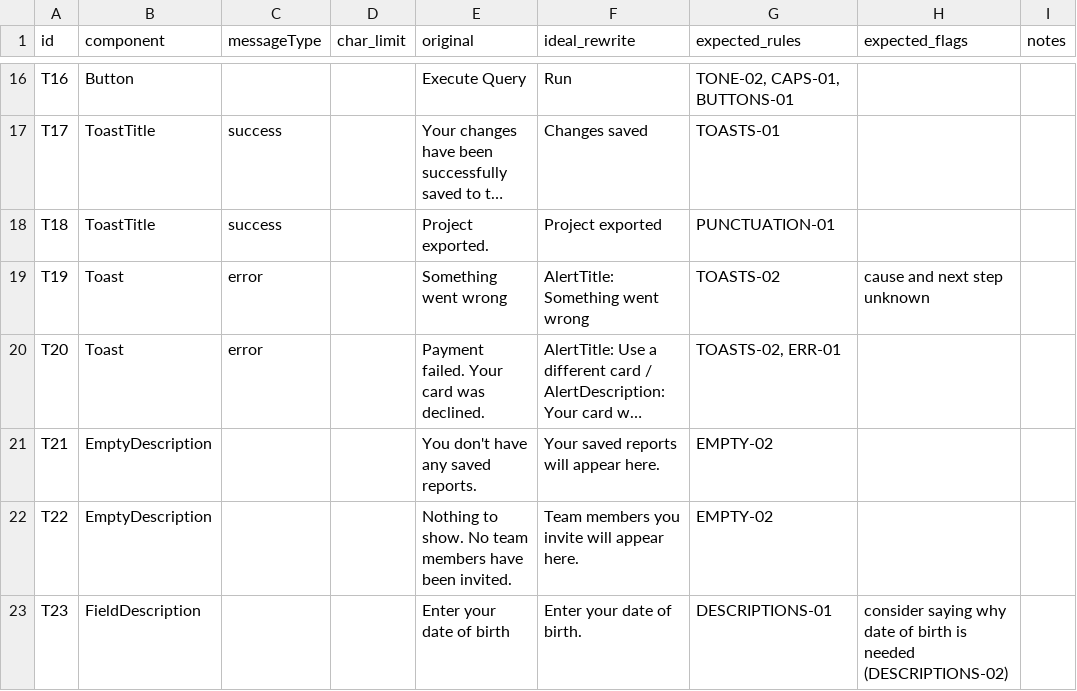
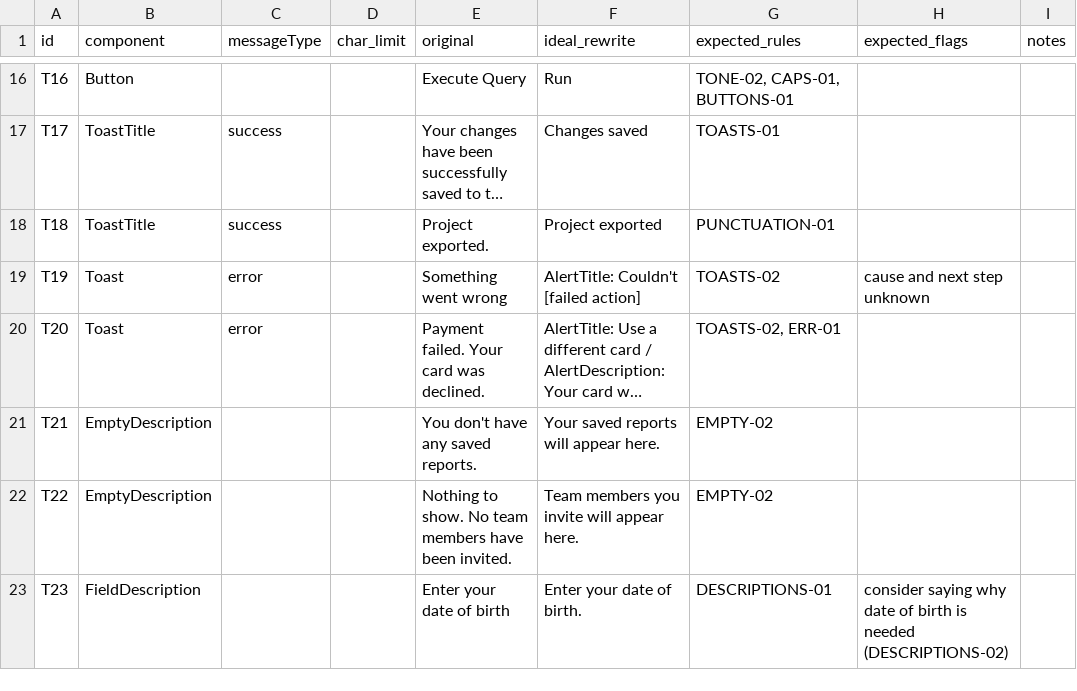
Before and after one commit to jlogan839-forge/microcopy-assistant, a CSV file: content/test-set.csv, drawn as a sheet; only a part is shown, gaps mark what is left out; long unchanged cells end in …; the diff names each change by its address in the sheet, - before the commit and + after, or states it on an @@ line.

Commit message:
Add rewrite API route; tune prompt from first test results

```diff
--- a/content/test-set.csv
+++ b/content/test-set.csv
-F19 (ideal_rewrite): AlertTitle: Something went wrong
+F19 (ideal_rewrite): AlertTitle: Couldn't [failed action]
```
Also changed, not shown: 3 other files.
